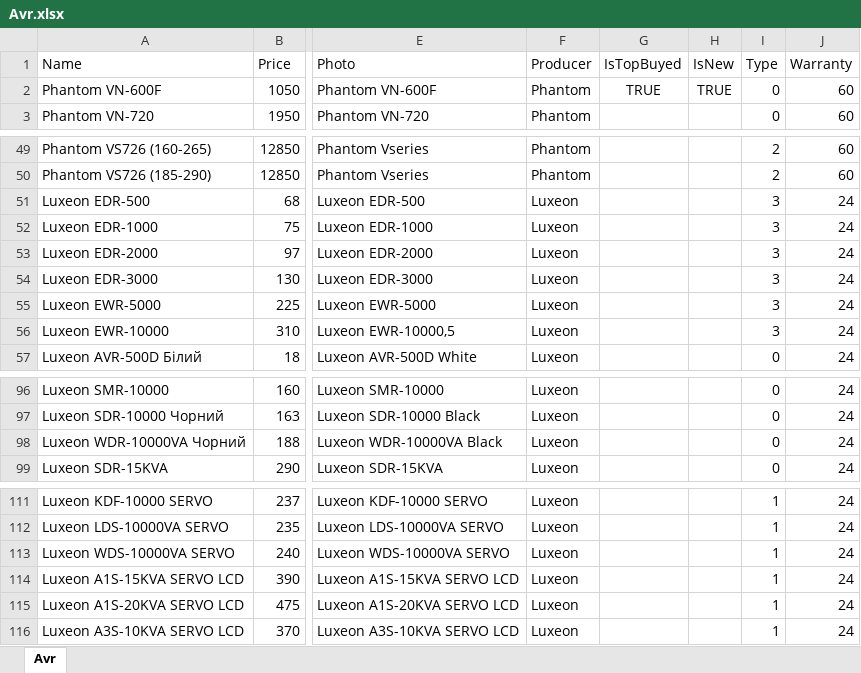
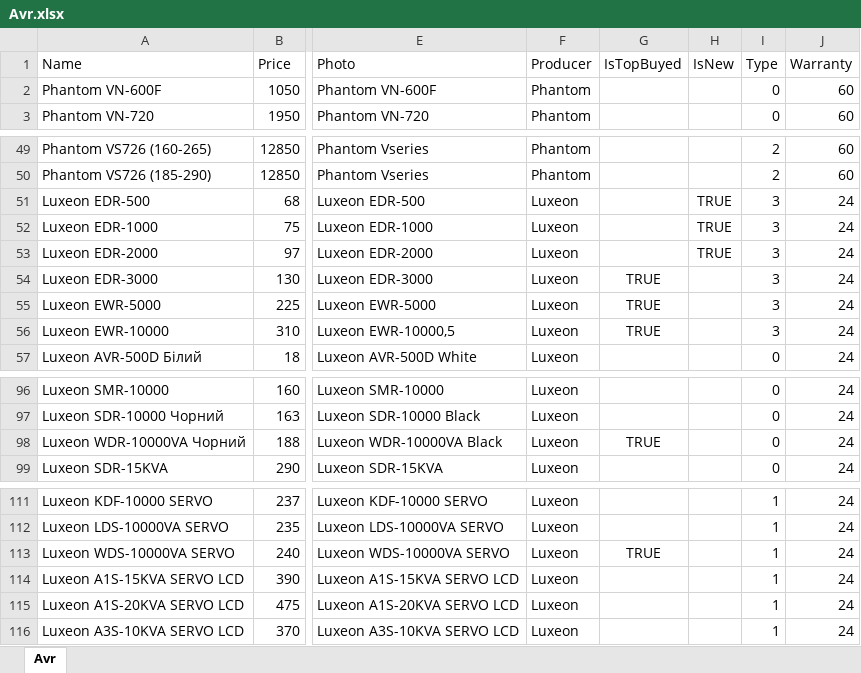
Before and after one commit to vslotylo/3e, an Excel workbook: src/WebMarket/WebMarket/App_Data/Avr.xlsx, sheet Avr, drawn as a sheet; only a part is shown, gaps mark what is left out; values as stored, in another font and other column widths than the file's, no borders; charts and pictures not drawn; the diff names each change by its address in the sheet, - before the commit and + after, or states it on an @@ line.

```diff
--- a/src/WebMarket/WebMarket/App_Data/Avr.xlsx (sheet Avr)
+++ b/src/WebMarket/WebMarket/App_Data/Avr.xlsx (sheet Avr)
-G2 (IsTopBuyed): TRUE
+G2 (IsTopBuyed): (empty)
-H2 (IsNew): TRUE
+H2 (IsNew): (empty)
-H51:H53 (IsNew): (empty)
+H51:H53 (IsNew): TRUE
-G54:G56 (IsTopBuyed): (empty)
+G54:G56 (IsTopBuyed): TRUE
-G98 (IsTopBuyed): (empty)
+G98 (IsTopBuyed): TRUE
-G113 (IsTopBuyed): (empty)
+G113 (IsTopBuyed): TRUE
```
Also changed, not shown: src/WebMarket/WebMarket/App_Data/VoltageRelay.xlsx, src/WebMarket/WebMarket/App_Data/Voltmeter.xlsx, 8 other files.
